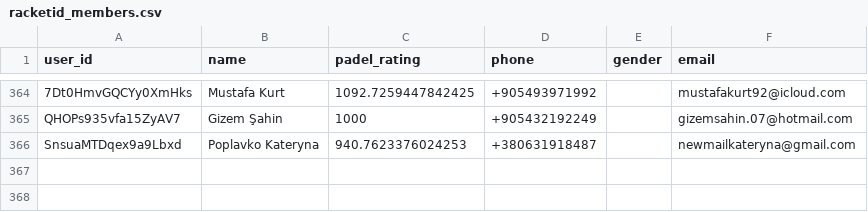
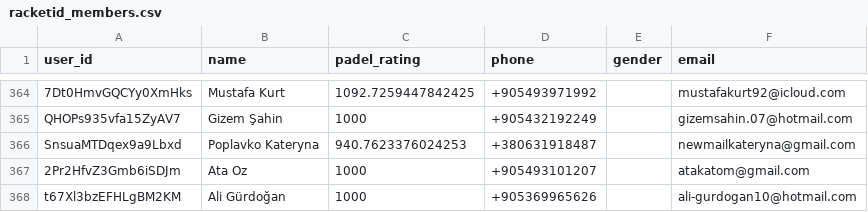
Before and after one commit to omalkut-prog/v7padel, a CSV file: data/racketid_members.csv, drawn as a sheet; only a part is shown, gaps mark what is left out.

```diff
--- a/data/racketid_members.csv
+++ b/data/racketid_members.csv
@@ -366 +366,3 @@ QHOPs935vfa15ZyAV7,Gizem Şahin,1000,+905432192249,,gizemsahin.07@hotmail.com
 SnsuaMTDqex9a9Lbxd,Poplavko Kateryna,940.7623376024253,+380631918487,,newmailkateryna@gmail.com
+2Pr2HfvZ3Gmb6iSDJm,Ata Oz,1000,+905493101207,,atakatom@gmail.com
+t67Xl3bzEFHLgBM2KM,Ali Gürdoğan,1000,+905369965626,,ali-gurdogan10@hotmail.com
```
Also changed, not shown: data/customer_linkage.csv, data/racketid_participants.csv, 13 other files.
